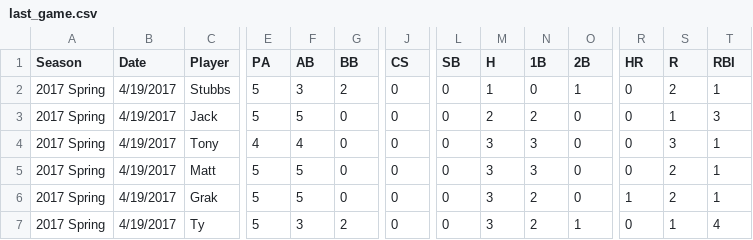
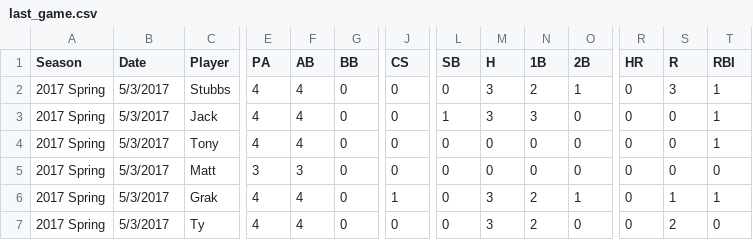
Before and after one commit to jakesmorrison/jakobmorrison.net, a CSV file: softball/static/softball/csv/last_game.csv, drawn as a sheet; only a part is shown, gaps mark what is left out; the diff covers the shown part only; the diff names each change by its address in the sheet, - before the commit and + after, or states it on an @@ line.

```diff
--- a/softball/static/softball/csv/last_game.csv
+++ b/softball/static/softball/csv/last_game.csv
-B2:B7 (Date): 4/19/2017
+B2:B7 (Date): 5/3/2017
-E2:E3 (PA): 5
+E2:E3 (PA): 4
-F2 (AB): 3
+F2 (AB): 4
-G2 (BB): 2
+G2 (BB): 0
-M2 (H): 1
+M2 (H): 3
-N2 (1B): 0
+N2 (1B): 2
-S2 (R): 2
+S2 (R): 3
-F3 (AB): 5
+F3 (AB): 4
-L3 (SB): 0
+L3 (SB): 1
-M3 (H): 2
+M3 (H): 3
-N3 (1B): 2
+N3 (1B): 3
-S3 (R): 1
+S3 (R): 0
-T3 (RBI): 3
+T3 (RBI): 1
-M4:M5 (H): 3
+M4:M5 (H): 0
-N4:N5 (1B): 3
+N4:N5 (1B): 0
-S4 (R): 3
+S4 (R): 0
-E5 (PA): 5
+E5 (PA): 3
-F5 (AB): 5
+F5 (AB): 3
-S5 (R): 2
+S5 (R): 0
-T5 (RBI): 1
+T5 (RBI): 0
-E6:E7 (PA): 5
+E6:E7 (PA): 4
-F6 (AB): 5
+F6 (AB): 4
-J6 (CS): 0
+J6 (CS): 1
-O6 (2B): 0
+O6 (2B): 1
-R6 (HR): 1
+R6 (HR): 0
-S6 (R): 2
+S6 (R): 1
-F7 (AB): 3
+F7 (AB): 4
-G7 (BB): 2
+G7 (BB): 0
-O7 (2B): 1
+O7 (2B): 0
-S7 (R): 1
+S7 (R): 2
-T7 (RBI): 4
+T7 (RBI): 0
```
Also changed, not shown: 38 edited cells elsewhere in this file, 1 other file.
